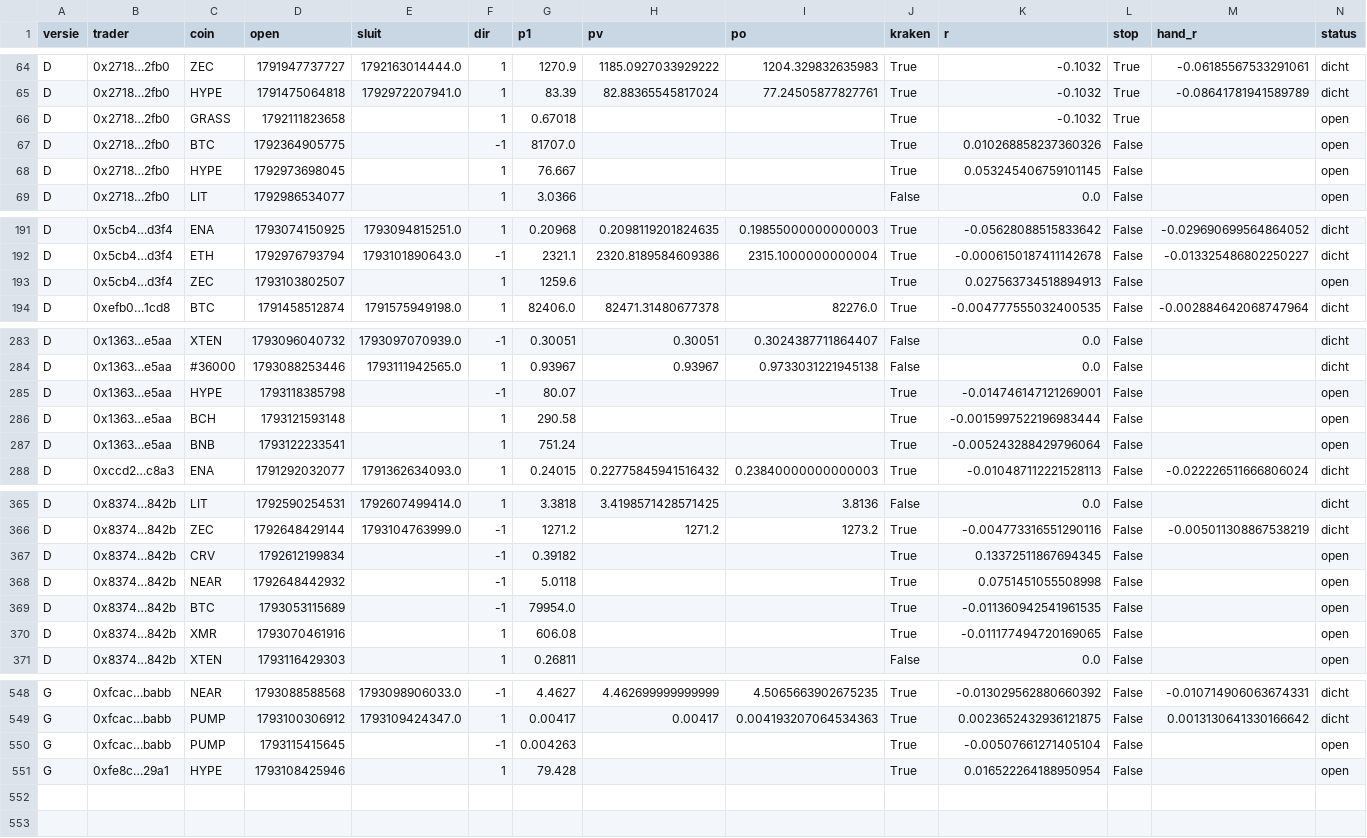
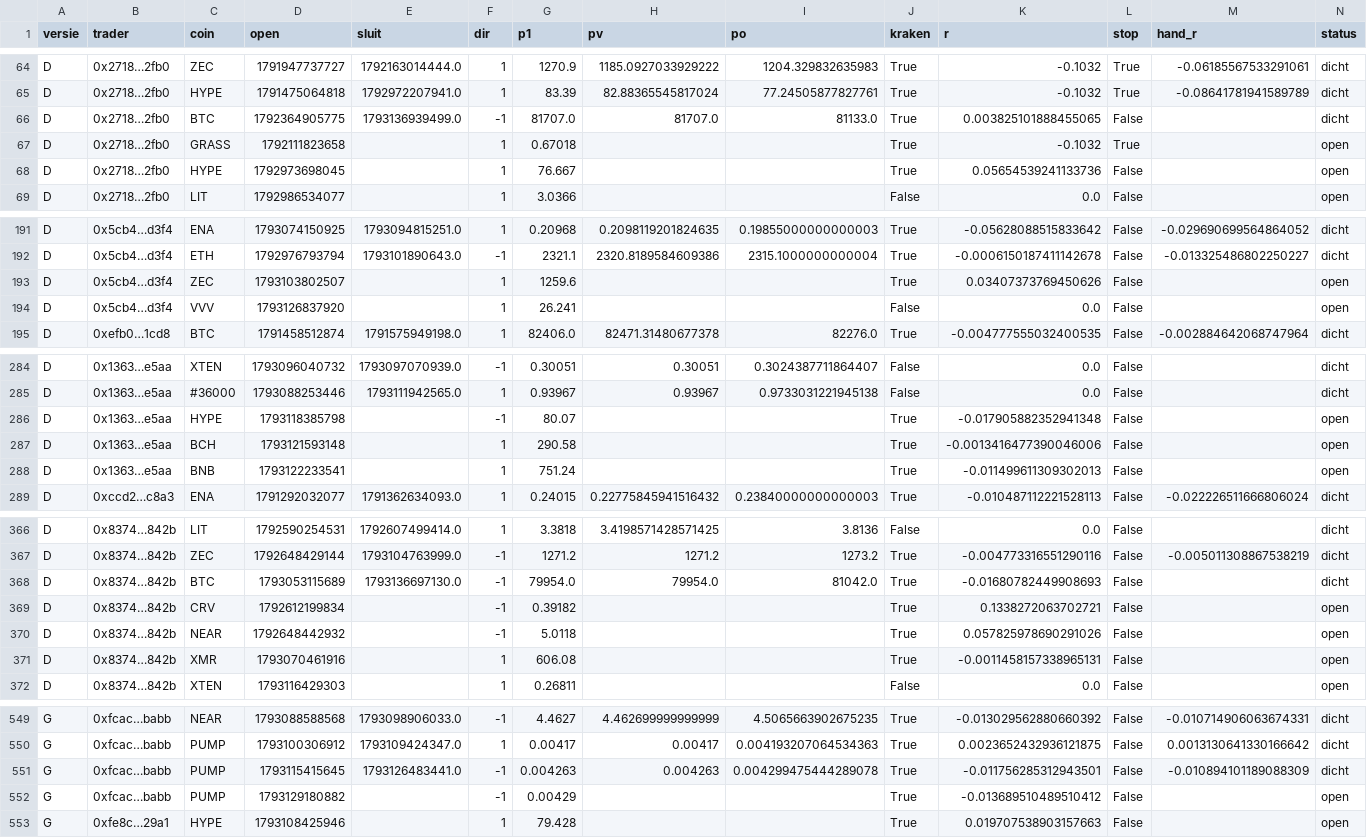
Before and after one commit to mylanreijnen2003-bot/kopieerbot, a CSV file: papier2/trades.csv, drawn as a sheet; only a part is shown, gaps mark what is left out; the diff covers the shown part only.

```diff
--- a/papier2/trades.csv
+++ b/papier2/trades.csv
@@ -65,5 +65,5 @@ D,0x2718…2fb0,ZEC,1791947737727,1792163014444.0,1,1270.9,1185.0927033929222,12
 D,0x2718…2fb0,HYPE,1791475064818,1792972207941.0,1,83.39,82.88365545817024,77.24505877827761,True,-0.1032,True,-0.08641781941589789,dicht
+D,0x2718…2fb0,BTC,1792364905775,1793136939499.0,-1,81707.0,81707.0,81133.0,True,0.003825101888455065,False,,dicht
 D,0x2718…2fb0,GRASS,1792111823658,,1,0.67018,,,True,-0.1032,True,,open
-D,0x2718…2fb0,BTC,1792364905775,,-1,81707.0,,,True,0.010268858237360326,False,,open
-D,0x2718…2fb0,HYPE,1792973698045,,1,76.667,,,True,0.053245406759101145,False,,open
+D,0x2718…2fb0,HYPE,1792973698045,,1,76.667,,,True,0.05654539241133736,False,,open
 D,0x2718…2fb0,LIT,1792986534077,,1,3.0366,,,False,0.0,False,,open
@@ -192,3 +192,4 @@ D,0x5cb4…d3f4,ENA,1793074150925,1793094815251.0,1,0.20968,0.2098119201824635,0
 D,0x5cb4…d3f4,ETH,1792976793794,1793101890643.0,-1,2321.1,2320.8189584609386,2315.1000000000004,True,-0.0006150187411142678,False,-0.013325486802250227,dicht
-D,0x5cb4…d3f4,ZEC,1793103802507,,1,1259.6,,,True,0.027563734518894913,False,,open
+D,0x5cb4…d3f4,ZEC,1793103802507,,1,1259.6,,,True,0.03407373769450626,False,,open
+D,0x5cb4…d3f4,VVV,1793126837920,,1,26.241,,,False,0.0,False,,open
 D,0xefb0…1cd8,BTC,1791458512874,1791575949198.0,1,82406.0,82471.31480677378,82276.0,True,-0.004777555032400535,False,-0.002884642068747964,dicht
@@ -284,5 +285,5 @@ D,0x1363…e5aa,XTEN,1793096040732,1793097070939.0,-1,0.30051,0.30051,0.30243877
 D,0x1363…e5aa,#36000,1793088253446,1793111942565.0,1,0.93967,0.93967,0.9733031221945138,False,0.0,False,,dicht
-D,0x1363…e5aa,HYPE,1793118385798,,-1,80.07,,,True,-0.014746147121269001,False,,open
-D,0x1363…e5aa,BCH,1793121593148,,1,290.58,,,True,-0.0015997522196983444,False,,open
-D,0x1363…e5aa,BNB,1793122233541,,1,751.24,,,True,-0.005243288429796064,False,,open
+D,0x1363…e5aa,HYPE,1793118385798,,-1,80.07,,,True,-0.017905882352941348,False,,open
+D,0x1363…e5aa,BCH,1793121593148,,1,290.58,,,True,-0.0013416477390046006,False,,open
+D,0x1363…e5aa,BNB,1793122233541,,1,751.24,,,True,-0.011499611309302013,False,,open
 D,0xccd2…c8a3,ENA,1791292032077,1791362634093.0,1,0.24015,0.22775845941516432,0.23840000000000003,True,-0.010487112221528113,False,-0.022226511666806024,dicht
@@ -366,6 +367,6 @@ D,0x8374…842b,LIT,1792590254531,1792607499414.0,1,3.3818,3.4198571428571425,3.
 D,0x8374…842b,ZEC,1792648429144,1793104763999.0,-1,1271.2,1271.2,1273.2,True,-0.004773316551290116,False,-0.005011308867538219,dicht
-D,0x8374…842b,CRV,1792612199834,,-1,0.39182,,,True,0.13372511867694345,False,,open
-D,0x8374…842b,NEAR,1792648442932,,-1,5.0118,,,True,0.0751451055508998,False,,open
-D,0x8374…842b,BTC,1793053115689,,-1,79954.0,,,True,-0.011360942541961535,False,,open
-D,0x8374…842b,XMR,1793070461916,,1,606.08,,,True,-0.011177494720169065,False,,open
+D,0x8374…842b,BTC,1793053115689,1793136697130.0,-1,79954.0,79954.0,81042.0,True,-0.01680782449908693,False,,dicht
+D,0x8374…842b,CRV,1792612199834,,-1,0.39182,,,True,0.1338272063702721,False,,open
+D,0x8374…842b,NEAR,1792648442932,,-1,5.0118,,,True,0.057825978690291026,False,,open
+D,0x8374…842b,XMR,1793070461916,,1,606.08,,,True,-0.0011458157338965131,False,,open
 D,0x8374…842b,XTEN,1793116429303,,1,0.26811,,,False,0.0,False,,open
@@ -549,3 +550,4 @@ G,0xfcac…babb,NEAR,1793088588568,1793098906033.0,-1,4.4627,4.462699999999999,4
 G,0xfcac…babb,PUMP,1793100306912,1793109424347.0,1,0.00417,0.00417,0.004193207064534363,True,0.0023652432936121875,False,0.0013130641330166642,dicht
-G,0xfcac…babb,PUMP,1793115415645,,-1,0.004263,,,True,-0.00507661271405104,False,,open
-G,0xfe8c…29a1,HYPE,1793108425946,,1,79.428,,,True,0.016522264188950954,False,,open
+G,0xfcac…babb,PUMP,1793115415645,1793126483441.0,-1,0.004263,0.004263,0.004299475444289078,True,-0.011756285312943501,False,-0.010894101189088309,dicht
+G,0xfcac…babb,PUMP,1793129180882,,-1,0.00429,,,True,-0.013689510489510412,False,,open
+G,0xfe8c…29a1,HYPE,1793108425946,,1,79.428,,,True,0.019707538903157663,False,,open
```
Also changed, not shown: 36 edited cells elsewhere in this file, papier2/geschiedenis.csv, 2 other files.
